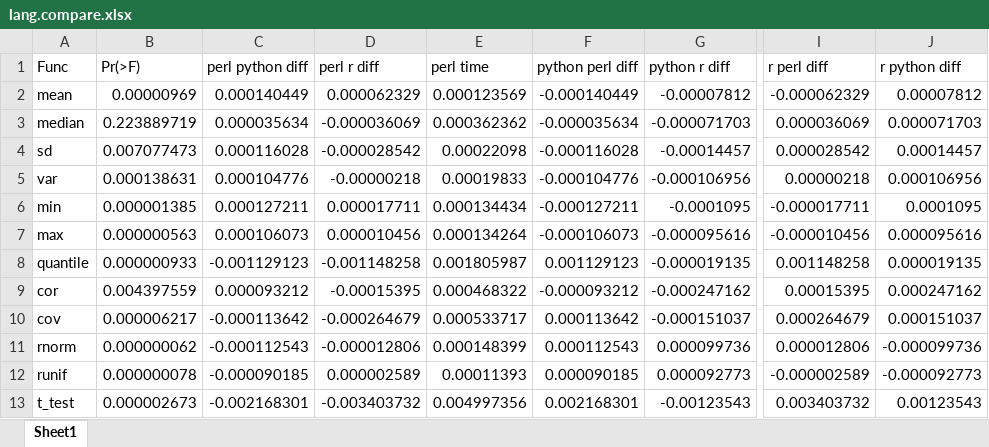
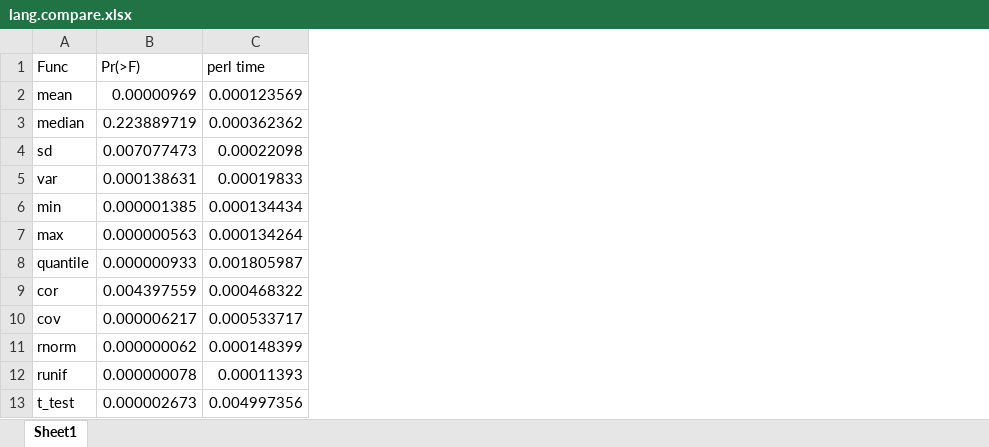
Before and after one commit to hhg7/stats, an Excel workbook: lang.compare.xlsx, sheet Sheet1, drawn as a sheet; only a part is shown, gaps mark what is left out; values as stored, in another font and other column widths than the file's, no borders; the diff names each change by its address in the sheet, - before the commit and + after, or states it on an @@ line.

```diff
--- a/lang.compare.xlsx (sheet Sheet1)
+++ b/lang.compare.xlsx (sheet Sheet1)
-column C (perl python diff), rows 2-13: 0.000140449 | 0.000035634 | 0.000116028 | 0.000104776 | 0.000127211 | 0.000106073 | -0.001129123 | 0.000093212 | -0.000113642 | -0.000112543 | -0.000090185 | -0.002168301
-column D (perl r diff), rows 2-13: 0.000062329 | -0.000036069 | -0.000028542 | -0.00000218 | 0.000017711 | 0.000010456 | -0.001148258 | -0.00015395 | -0.000264679 | -0.000012806 | 0.000002589 | -0.003403732
-column F (python perl diff), rows 2-13: -0.000140449 | -0.000035634 | -0.000116028 | -0.000104776 | -0.000127211 | -0.000106073 | 0.001129123 | -0.000093212 | 0.000113642 | 0.000112543 | 0.000090185 | 0.002168301
-column G (python r diff), rows 2-13: -0.00007812 | -0.000071703 | -0.00014457 | -0.000106956 | -0.0001095 | -0.000095616 | -0.000019135 | -0.000247162 | -0.000151037 | 0.000099736 | 0.000092773 | -0.00123543
-column I (r perl diff), rows 2-13: -0.000062329 | 0.000036069 | 0.000028542 | 0.00000218 | -0.000017711 | -0.000010456 | 0.001148258 | 0.00015395 | 0.000264679 | 0.000012806 | -0.000002589 | 0.003403732
-column J (r python diff), rows 2-13: 0.00007812 | 0.000071703 | 0.00014457 | 0.000106956 | 0.0001095 | 0.000095616 | 0.000019135 | 0.000247162 | 0.000151037 | -0.000099736 | -0.000092773 | 0.00123543
```
Also changed, not shown: 22 other files.
